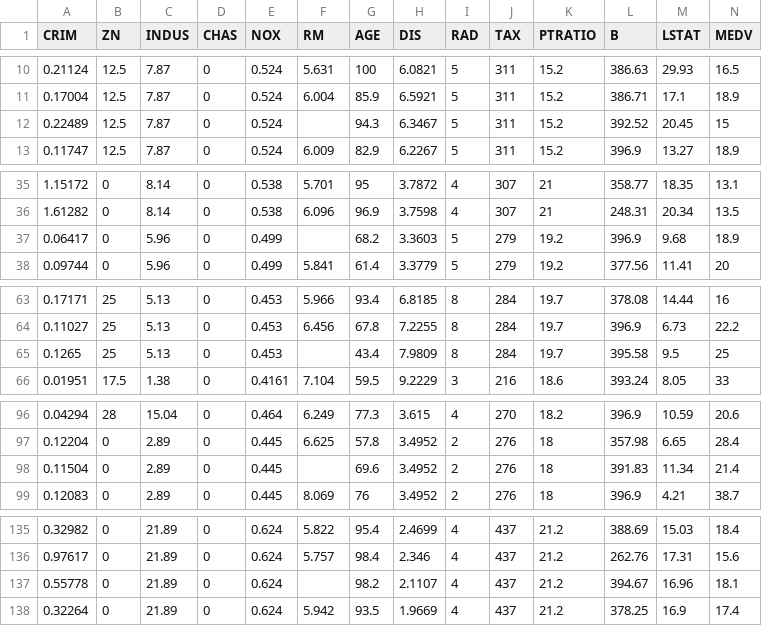
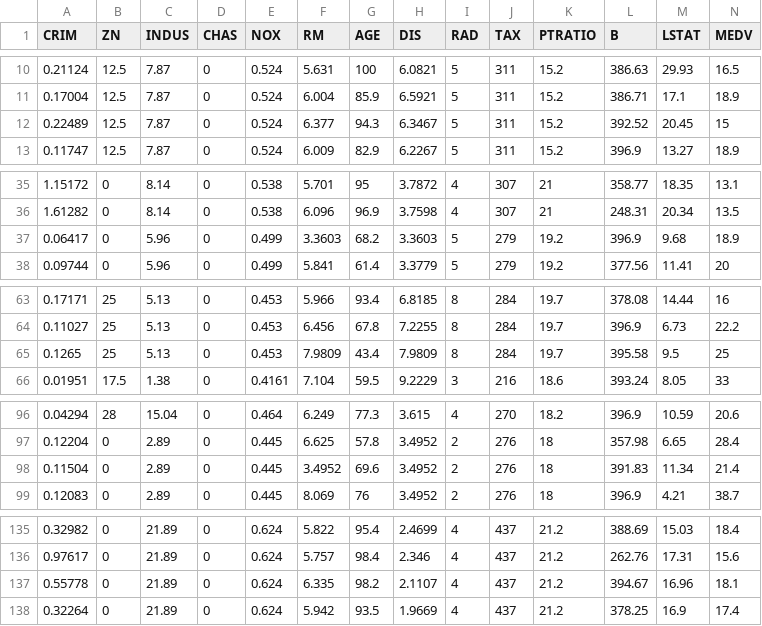
Before and after one commit to shihar73/ML_house_value_prediction, a CSV file: data.csv, drawn as a sheet; only a part is shown, gaps mark what is left out.

Commit message:
created train,test data

```diff
--- a/data.csv
+++ b/data.csv
@@ -11,3 +11,3 @@ CRIM,ZN,INDUS,CHAS,NOX,RM,AGE,DIS,RAD,TAX,PTRATIO,B,LSTAT,MEDV
 0.17004,12.5,7.87,0,0.524,6.004,85.9,6.5921,5,311,15.2,386.71,17.1,18.9
-0.22489,12.5,7.87,0,0.524,,94.3,6.3467,5,311,15.2,392.52,20.45,15
+0.22489,12.5,7.87,0,0.524,6.377,94.3,6.3467,5,311,15.2,392.52,20.45,15
 0.11747,12.5,7.87,0,0.524,6.009,82.9,6.2267,5,311,15.2,396.9,13.27,18.9
@@ -36,3 +36,3 @@ CRIM,ZN,INDUS,CHAS,NOX,RM,AGE,DIS,RAD,TAX,PTRATIO,B,LSTAT,MEDV
 1.61282,0,8.14,0,0.538,6.096,96.9,3.7598,4,307,21,248.31,20.34,13.5
-0.06417,0,5.96,0,0.499,,68.2,3.3603,5,279,19.2,396.9,9.68,18.9
+0.06417,0,5.96,0,0.499,3.3603,68.2,3.3603,5,279,19.2,396.9,9.68,18.9
 0.09744,0,5.96,0,0.499,5.841,61.4,3.3779,5,279,19.2,377.56,11.41,20
@@ -64,3 +64,3 @@ CRIM,ZN,INDUS,CHAS,NOX,RM,AGE,DIS,RAD,TAX,PTRATIO,B,LSTAT,MEDV
 0.11027,25,5.13,0,0.453,6.456,67.8,7.2255,8,284,19.7,396.9,6.73,22.2
-0.1265,25,5.13,0,0.453,,43.4,7.9809,8,284,19.7,395.58,9.5,25
+0.1265,25,5.13,0,0.453,7.9809,43.4,7.9809,8,284,19.7,395.58,9.5,25
 0.01951,17.5,1.38,0,0.4161,7.104,59.5,9.2229,3,216,18.6,393.24,8.05,33
@@ -97,3 +97,3 @@ CRIM,ZN,INDUS,CHAS,NOX,RM,AGE,DIS,RAD,TAX,PTRATIO,B,LSTAT,MEDV
 0.12204,0,2.89,0,0.445,6.625,57.8,3.4952,2,276,18,357.98,6.65,28.4
-0.11504,0,2.89,0,0.445,,69.6,3.4952,2,276,18,391.83,11.34,21.4
+0.11504,0,2.89,0,0.445,3.4952,69.6,3.4952,2,276,18,391.83,11.34,21.4
 0.12083,0,2.89,0,0.445,8.069,76,3.4952,2,276,18,396.9,4.21,38.7
@@ -136,3 +136,3 @@ CRIM,ZN,INDUS,CHAS,NOX,RM,AGE,DIS,RAD,TAX,PTRATIO,B,LSTAT,MEDV
 0.97617,0,21.89,0,0.624,5.757,98.4,2.346,4,437,21.2,262.76,17.31,15.6
-0.55778,0,21.89,0,0.624,,98.2,2.1107,4,437,21.2,394.67,16.96,18.1
+0.55778,0,21.89,0,0.624,6.335,98.2,2.1107,4,437,21.2,394.67,16.96,18.1
 0.32264,0,21.89,0,0.624,5.942,93.5,1.9669,4,437,21.2,378.25,16.9,17.4
```
Also changed, not shown: 1 other file.
